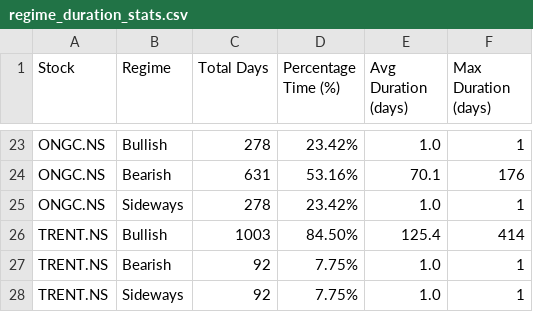
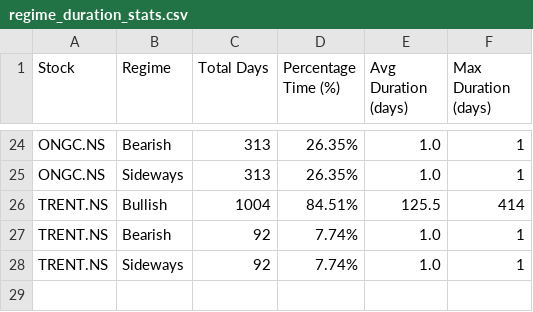
Before and after one commit to IEEE-CIS-internship/stockprediction, a CSV file: outputs/tables/regime_duration_stats.csv, drawn as a sheet; only a part is shown, gaps mark what is left out; removed rows and columns are numbered as before the commit, all else as after; the diff covers the shown part only; the diff names each change by its address in the sheet, - before the commit and + after, or states it on an @@ line.

```diff
--- a/outputs/tables/regime_duration_stats.csv
+++ b/outputs/tables/regime_duration_stats.csv
-B24 (Regime): Bullish
+B24 (Regime): Bearish
-C24 (Total Days): 278
+C24 (Total Days): 313
-D24 (Percentage Time (%)): 23.42%
+D24 (Percentage Time (%)): 26.35%
-row 24: ONGC.NS | Bearish | 631 | 53.16% | 70.1 | 176
-C25 (Total Days): 278
+C25 (Total Days): 313
-D25 (Percentage Time (%)): 23.42%
+D25 (Percentage Time (%)): 26.35%
-C26 (Total Days): 1003
+C26 (Total Days): 1004
-D26 (Percentage Time (%)): 84.50%
+D26 (Percentage Time (%)): 84.51%
-E26 (Avg Duration (days)): 125.4
+E26 (Avg Duration (days)): 125.5
-D27:D28 (Percentage Time (%)): 7.75%
+D27:D28 (Percentage Time (%)): 7.74%
```
Also changed, not shown: 2 added rows, 1 removed row and 28 edited cells elsewhere in this file, 18 other files.
